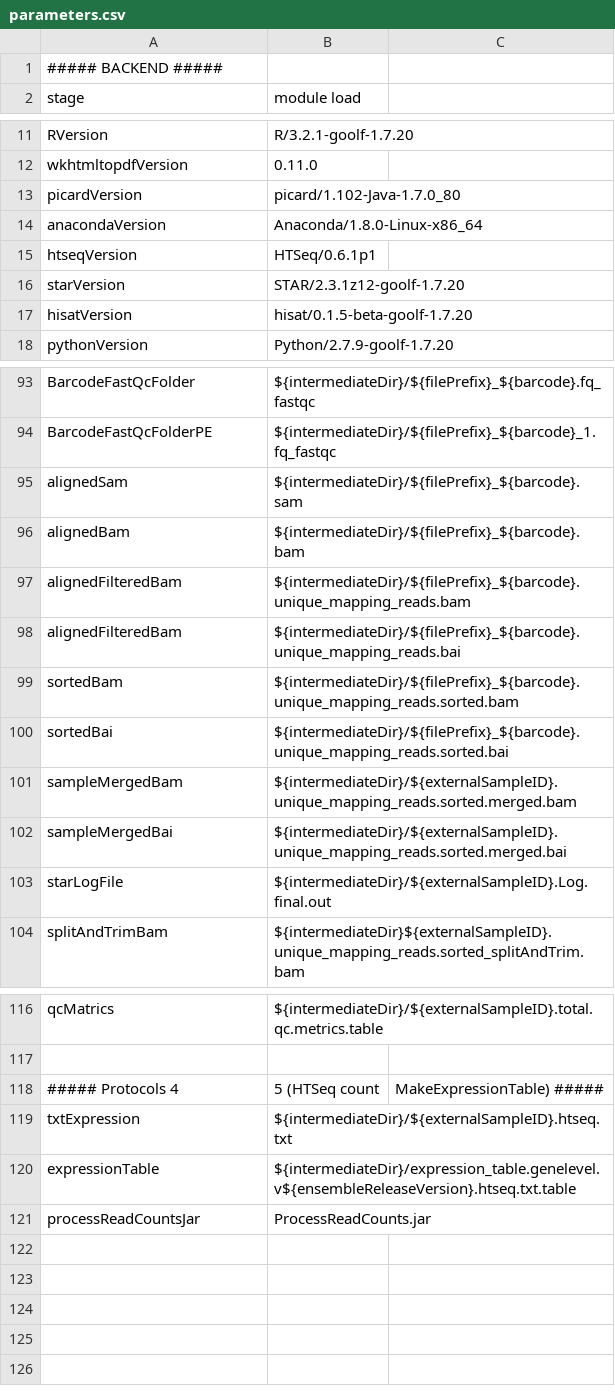
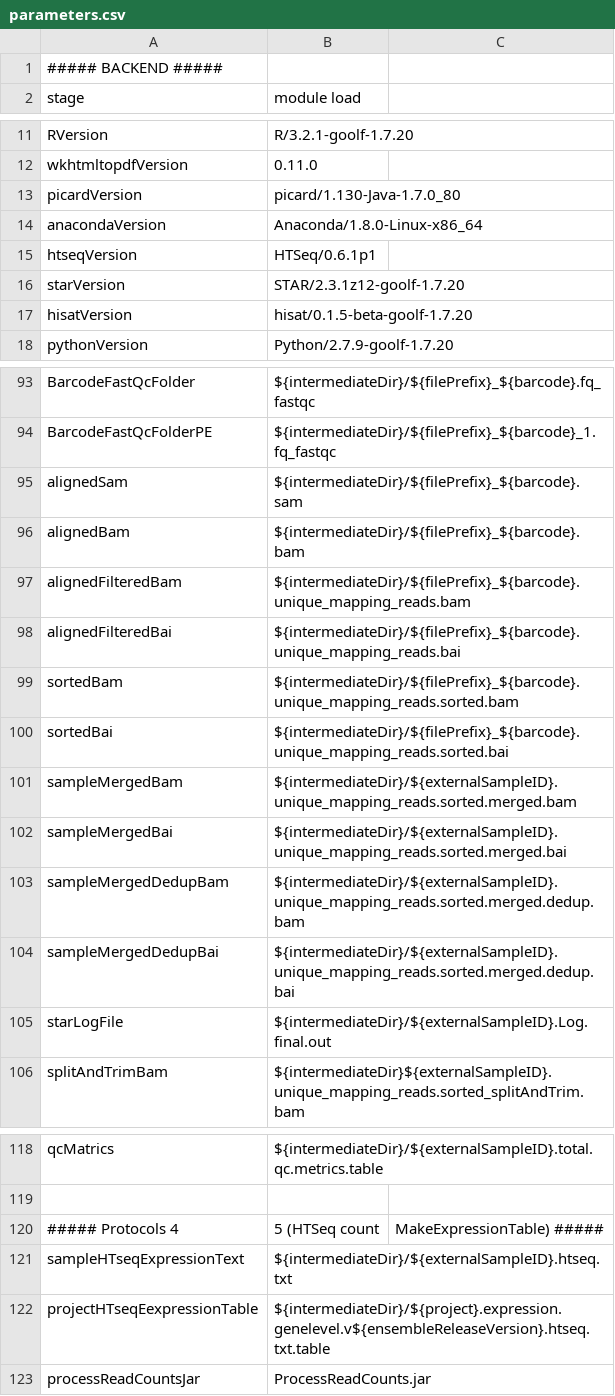
Before and after one commit to molgenis/molgenis-pipelines, a CSV file: compute5/NGS_RNA/parameters.csv, drawn as a sheet; only a part is shown, gaps mark what is left out.

Commit message:
bugfixes for mergeBam, and clean up old protocols

```diff
--- a/compute5/NGS_RNA/parameters.csv
+++ b/compute5/NGS_RNA/parameters.csv
@@ -12,3 +12,3 @@ RVersion,R/3.2.1-goolf-1.7.20
 wkhtmltopdfVersion,0.11.0
-picardVersion,picard/1.102-Java-1.7.0_80
+picardVersion,picard/1.130-Java-1.7.0_80
 anacondaVersion,Anaconda/1.8.0-Linux-x86_64
@@ -97,3 +97,3 @@ alignedBam,${intermediateDir}/${filePrefix}_${barcode}.bam
 alignedFilteredBam,${intermediateDir}/${filePrefix}_${barcode}.unique_mapping_reads.bam
-alignedFilteredBam,${intermediateDir}/${filePrefix}_${barcode}.unique_mapping_reads.bai
+alignedFilteredBai,${intermediateDir}/${filePrefix}_${barcode}.unique_mapping_reads.bai
 sortedBam,${intermediateDir}/${filePrefix}_${barcode}.unique_mapping_reads.sorted.bam
@@ -102,2 +102,4 @@ sampleMergedBam,${intermediateDir}/${externalSampleID}.unique_mapping_reads.sort
 sampleMergedBai,${intermediateDir}/${externalSampleID}.unique_mapping_reads.sorted.merged.bai
+sampleMergedDedupBam,${intermediateDir}/${externalSampleID}.unique_mapping_reads.sorted.merged.dedup.bam
+sampleMergedDedupBai,${intermediateDir}/${externalSampleID}.unique_mapping_reads.sorted.merged.dedup.bai
 starLogFile,${intermediateDir}/${externalSampleID}.Log.final.out,
@@ -118,4 +120,4 @@ qcMatrics,${intermediateDir}/${externalSampleID}.total.qc.metrics.table
 ##### Protocols 4, 5 (HTSeq count, MakeExpressionTable) #####
-txtExpression,"${intermediateDir}/${externalSampleID}.htseq.txt",,,
-expressionTable,${intermediateDir}/expression_table.genelevel.v${ensembleReleaseVersion}.htseq.txt.table,,,
+sampleHTseqExpressionText,${intermediateDir}/${externalSampleID}.htseq.txt
+projectHTseqEexpressionTable,${intermediateDir}/${project}.expression.genelevel.v${ensembleReleaseVersion}.htseq.txt.table
 processReadCountsJar,ProcessReadCounts.jar
```
Also changed, not shown: 5 other files.
